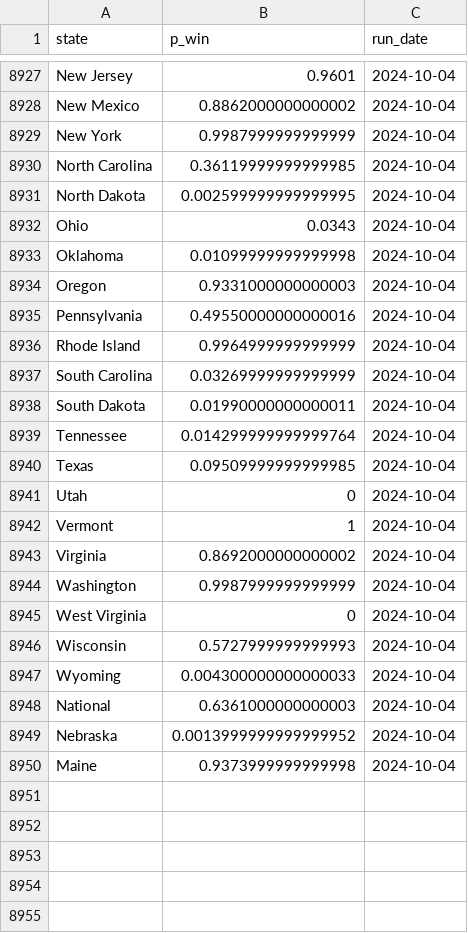
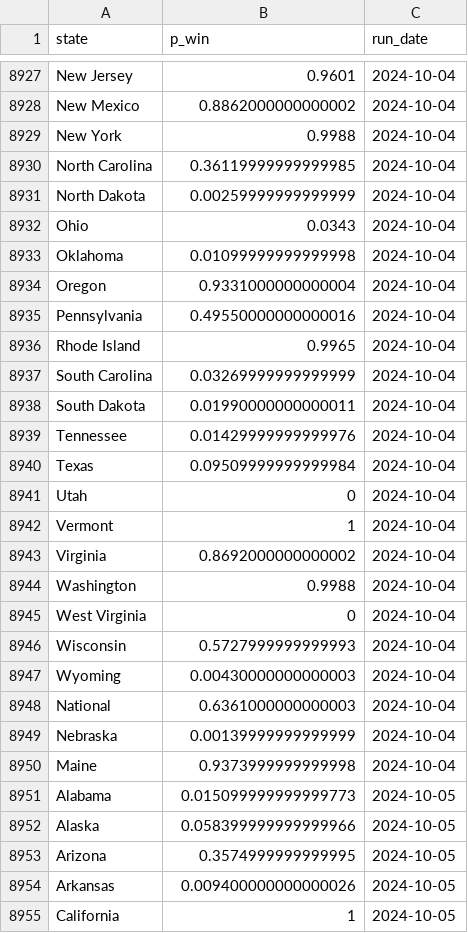
Before and after one commit to markjrieke/2024-potus, a CSV file: out/polls/win_state.csv, drawn as a sheet; only a part is shown, gaps mark what is left out; the diff covers the shown part only.

```diff
--- a/out/polls/win_state.csv
+++ b/out/polls/win_state.csv
@@ -8928,14 +8928,14 @@ New Jersey,0.9601,2024-10-04
 New Mexico,0.8862000000000002,2024-10-04
-New York,0.9987999999999999,2024-10-04
+New York,0.9988,2024-10-04
 North Carolina,0.36119999999999985,2024-10-04
-North Dakota,0.002599999999999995,2024-10-04
+North Dakota,0.00259999999999999,2024-10-04
 Ohio,0.0343,2024-10-04
 Oklahoma,0.01099999999999998,2024-10-04
-Oregon,0.9331000000000003,2024-10-04
+Oregon,0.9331000000000004,2024-10-04
 Pennsylvania,0.49550000000000016,2024-10-04
-Rhode Island,0.9964999999999999,2024-10-04
+Rhode Island,0.9965,2024-10-04
 South Carolina,0.03269999999999999,2024-10-04
 South Dakota,0.01990000000000011,2024-10-04
-Tennessee,0.014299999999999764,2024-10-04
-Texas,0.09509999999999985,2024-10-04
+Tennessee,0.01429999999999976,2024-10-04
+Texas,0.09509999999999984,2024-10-04
 Utah,0,2024-10-04
@@ -8943,8 +8943,13 @@ Vermont,1,2024-10-04
 Virginia,0.8692000000000002,2024-10-04
-Washington,0.9987999999999999,2024-10-04
+Washington,0.9988,2024-10-04
 West Virginia,0,2024-10-04
 Wisconsin,0.5727999999999993,2024-10-04
-Wyoming,0.004300000000000033,2024-10-04
+Wyoming,0.00430000000000003,2024-10-04
 National,0.6361000000000003,2024-10-04
-Nebraska,0.0013999999999999952,2024-10-04
+Nebraska,0.00139999999999999,2024-10-04
 Maine,0.9373999999999998,2024-10-04
+Alabama,0.015099999999999773,2024-10-05
+Alaska,0.058399999999999966,2024-10-05
+Arizona,0.3574999999999995,2024-10-05
+Arkansas,0.009400000000000026,2024-10-05
+California,1,2024-10-05
```
Also changed, not shown: 52 added rows and 10 edited cells elsewhere in this file, out/approval/e_day_approval_current.csv, out/model_log.csv, 21 other files.
